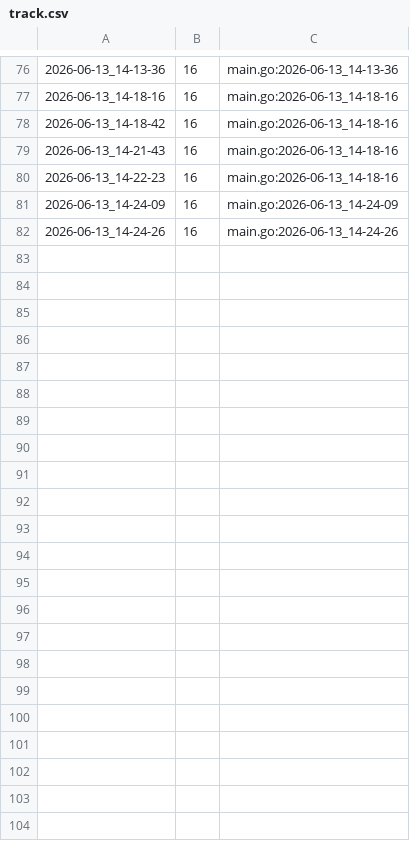
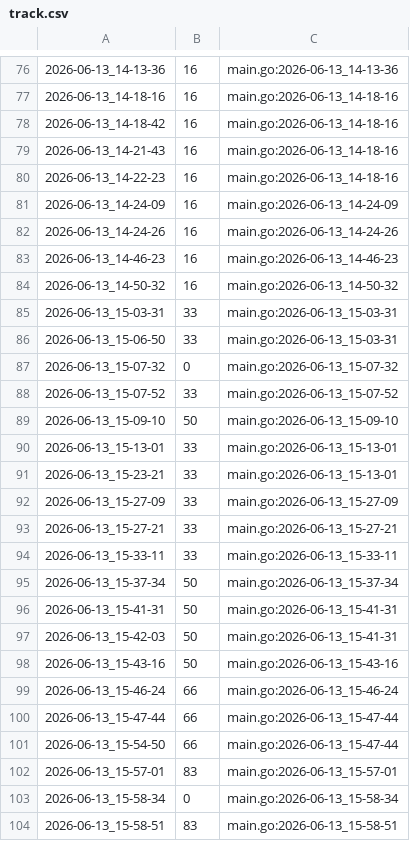
Before and after one commit to qxcode-course/ed-seg-bloco-a-pauloisaque, a CSV file: .tko/track/ed@bufferring/track.csv, drawn as a sheet; only a part is shown, gaps mark what is left out; the diff names each change by its address in the sheet, - before the commit and + after, or states it on an @@ line.

```diff
--- a/.tko/track/ed@bufferring/track.csv
+++ b/.tko/track/ed@bufferring/track.csv
+row 83: 2026-06-13_14-46-23 | 16 | main.go:2026-06-13_14-46-23
+row 84: 2026-06-13_14-50-32 | 16 | main.go:2026-06-13_14-50-32
+row 85: 2026-06-13_15-03-31 | 33 | main.go:2026-06-13_15-03-31
+row 86: 2026-06-13_15-06-50 | 33 | main.go:2026-06-13_15-03-31
+row 87: 2026-06-13_15-07-32 | 0 | main.go:2026-06-13_15-07-32
+row 88: 2026-06-13_15-07-52 | 33 | main.go:2026-06-13_15-07-52
+row 89: 2026-06-13_15-09-10 | 50 | main.go:2026-06-13_15-09-10
+row 90: 2026-06-13_15-13-01 | 33 | main.go:2026-06-13_15-13-01
+row 91: 2026-06-13_15-23-21 | 33 | main.go:2026-06-13_15-13-01
+row 92: 2026-06-13_15-27-09 | 33 | main.go:2026-06-13_15-27-09
+row 93: 2026-06-13_15-27-21 | 33 | main.go:2026-06-13_15-27-21
+row 94: 2026-06-13_15-33-11 | 33 | main.go:2026-06-13_15-33-11
+row 95: 2026-06-13_15-37-34 | 50 | main.go:2026-06-13_15-37-34
+row 96: 2026-06-13_15-41-31 | 50 | main.go:2026-06-13_15-41-31
+row 97: 2026-06-13_15-42-03 | 50 | main.go:2026-06-13_15-41-31
+row 98: 2026-06-13_15-43-16 | 50 | main.go:2026-06-13_15-43-16
+row 99: 2026-06-13_15-46-24 | 66 | main.go:2026-06-13_15-46-24
+row 100: 2026-06-13_15-47-44 | 66 | main.go:2026-06-13_15-47-44
+row 101: 2026-06-13_15-54-50 | 66 | main.go:2026-06-13_15-47-44
+row 102: 2026-06-13_15-57-01 | 83 | main.go:2026-06-13_15-57-01
+row 103: 2026-06-13_15-58-34 | 0 | main.go:2026-06-13_15-58-34
+row 104: 2026-06-13_15-58-51 | 83 | main.go:2026-06-13_15-58-51
```
Also changed, not shown: 13 other files.
